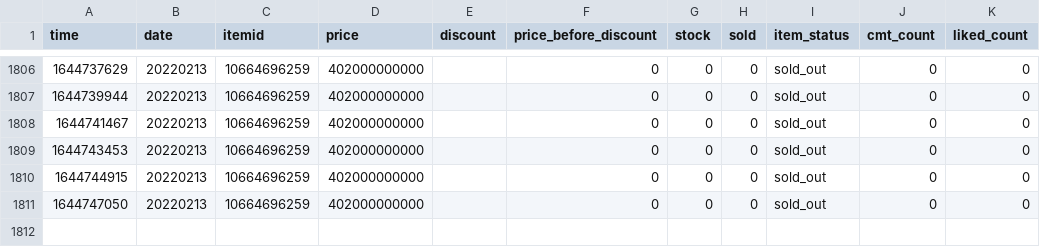
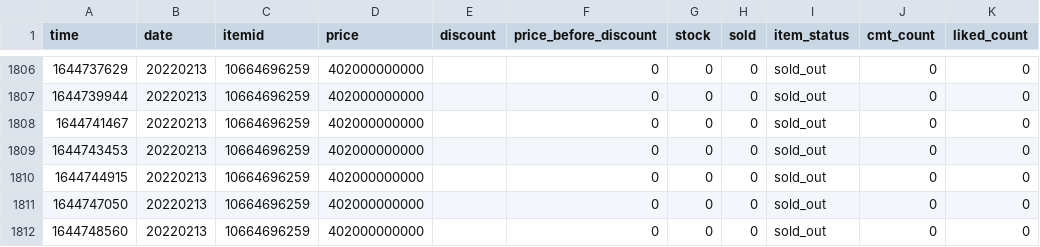
Before and after one commit to duyet/shopee-track-demo, a CSV file: data/history/10664696259.csv, drawn as a sheet; only a part is shown, gaps mark what is left out.

```diff
--- a/data/history/10664696259.csv
+++ b/data/history/10664696259.csv
@@ -1811 +1811,2 @@ time,date,itemid,price,discount,price_before_discount,stock,sold,item_status,cmt
 1644747050,20220213,10664696259,402000000000,,0,0,0,sold_out,0,0
+1644748560,20220213,10664696259,402000000000,,0,0,0,sold_out,0,0
```
Also changed, not shown: data/history/5873954476.csv, data/master.csv, 2 other files.
